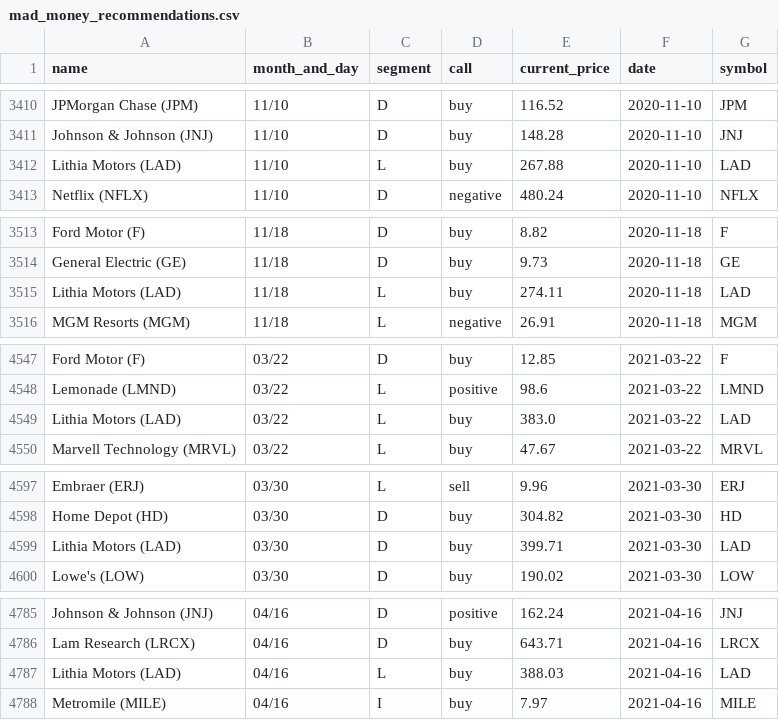
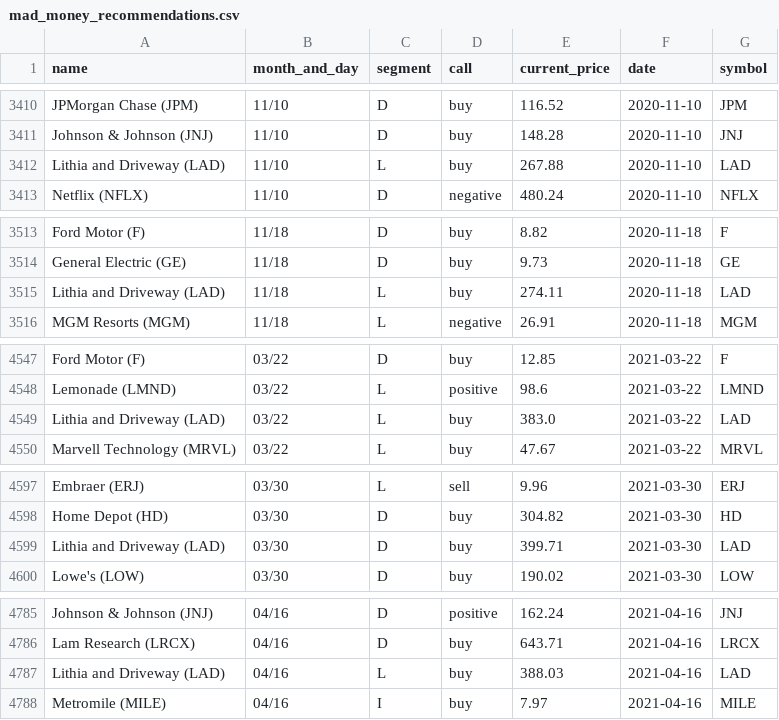
Before and after one commit to gaborvecsei/Mad-Money-Backtesting, a CSV file: mad_money_recommendations.csv, drawn as a sheet; only a part is shown, gaps mark what is left out; the diff covers the shown part only.

```diff
--- a/mad_money_recommendations.csv
+++ b/mad_money_recommendations.csv
@@ -3411,3 +3411,3 @@ JPMorgan Chase (JPM),11/10,D,buy,116.52,2020-11-10,JPM
 Johnson & Johnson (JNJ),11/10,D,buy,148.28,2020-11-10,JNJ
-Lithia Motors (LAD),11/10,L,buy,267.88,2020-11-10,LAD
+Lithia and Driveway (LAD),11/10,L,buy,267.88,2020-11-10,LAD
 Netflix (NFLX),11/10,D,negative,480.24,2020-11-10,NFLX
@@ -3514,3 +3514,3 @@ Ford Motor (F),11/18,D,buy,8.82,2020-11-18,F
 General Electric (GE),11/18,D,buy,9.73,2020-11-18,GE
-Lithia Motors (LAD),11/18,L,buy,274.11,2020-11-18,LAD
+Lithia and Driveway (LAD),11/18,L,buy,274.11,2020-11-18,LAD
 MGM Resorts (MGM),11/18,L,negative,26.91,2020-11-18,MGM
@@ -4548,3 +4548,3 @@ Ford Motor (F),03/22,D,buy,12.85,2021-03-22,F
 Lemonade (LMND),03/22,L,positive,98.6,2021-03-22,LMND
-Lithia Motors (LAD),03/22,L,buy,383.0,2021-03-22,LAD
+Lithia and Driveway (LAD),03/22,L,buy,383.0,2021-03-22,LAD
 Marvell Technology (MRVL),03/22,L,buy,47.67,2021-03-22,MRVL
@@ -4598,3 +4598,3 @@ Embraer (ERJ),03/30,L,sell,9.96,2021-03-30,ERJ
 Home Depot (HD),03/30,D,buy,304.82,2021-03-30,HD
-Lithia Motors (LAD),03/30,D,buy,399.71,2021-03-30,LAD
+Lithia and Driveway (LAD),03/30,D,buy,399.71,2021-03-30,LAD
 Lowe's (LOW),03/30,D,buy,190.02,2021-03-30,LOW
@@ -4786,3 +4786,3 @@ Johnson & Johnson (JNJ),04/16,D,positive,162.24,2021-04-16,JNJ
 Lam Research (LRCX),04/16,D,buy,643.71,2021-04-16,LRCX
-Lithia Motors (LAD),04/16,L,buy,388.03,2021-04-16,LAD
+Lithia and Driveway (LAD),04/16,L,buy,388.03,2021-04-16,LAD
 Metromile (MILE),04/16,I,buy,7.97,2021-04-16,MILE
```
Also changed, not shown: 15 added rows and 5 edited cells elsewhere in this file.
